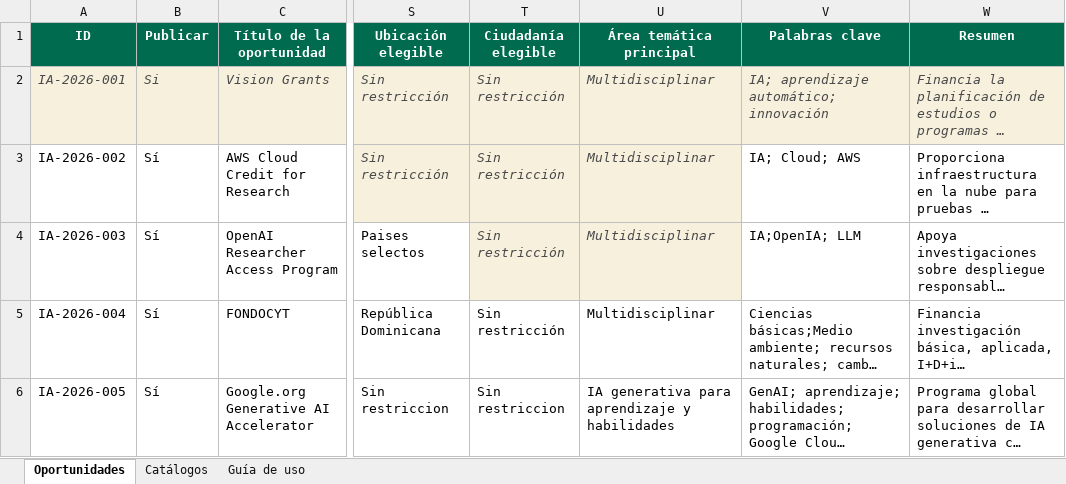
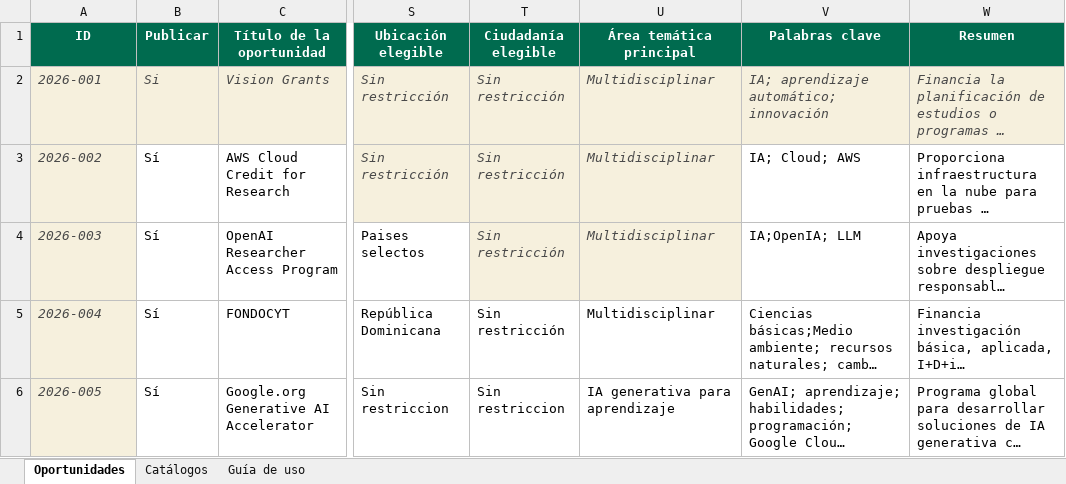
Before and after one commit to wilintec/oportunidades-financiacion-unphu, an Excel workbook: datos/oportunidades_financiacion.xlsx, sheet Oportunidades, drawn as a sheet; only a part is shown, gaps mark what is left out; long unchanged cells end in …; values as stored, in another font and other column widths than the file's, no borders; conditional formats and table styles not drawn; the diff covers the shown part only; the diff names each change by its address in the sheet, - before the commit and + after, or states it on an @@ line.

Commit message:
Add files via upload
actualizacion datos

```diff
--- a/datos/oportunidades_financiacion.xlsx (sheet Oportunidades)
+++ b/datos/oportunidades_financiacion.xlsx (sheet Oportunidades)
-A2 (ID): IA-2026-001
+A2 (ID): 2026-001
-A3 (ID): IA-2026-002
+A3 (ID): 2026-002
@@ A3:A6 fill: none → #F6F0DD, italic: off → on, text colour: black → #4A4A4A @@
-A4 (ID): IA-2026-003
+A4 (ID): 2026-003
-A5 (ID): IA-2026-004
+A5 (ID): 2026-004
-A6 (ID): IA-2026-005
+A6 (ID): 2026-005
-U6 (Área temática principal): IA generativa para aprendizaje y habilidades
+U6 (Área temática principal): IA generativa para aprendizaje
```
Also changed, not shown: 2 added rows, 2 removed rows, 2 edited cells and cell formats elsewhere in this sheet, sheet Catálogos.
